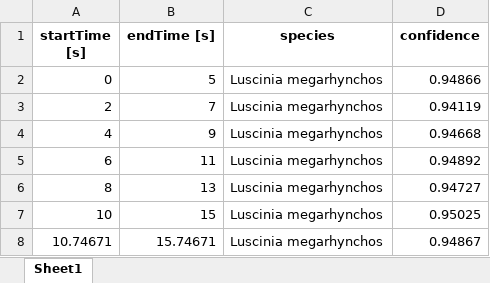
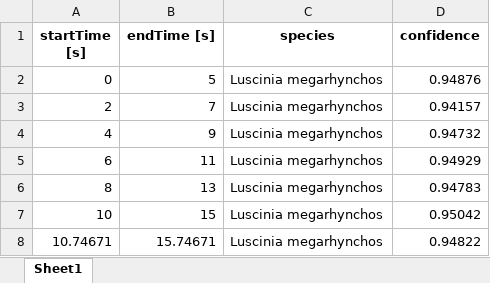
Before and after one commit to adsr71/BirdID-Europe254, an Excel workbook: example/LusMeg00027_labels.xlsx, sheet Sheet1, drawn as a sheet; values as stored, in another font and other column widths than the file's, no borders; the diff names each change by its address in the sheet, - before the commit and + after, or states it on an @@ line.

```diff
--- a/example/LusMeg00027_labels.xlsx (sheet Sheet1)
+++ b/example/LusMeg00027_labels.xlsx (sheet Sheet1)
-D2 (confidence): 0.94866
+D2 (confidence): 0.94876
-D3 (confidence): 0.94119
+D3 (confidence): 0.94157
-D4 (confidence): 0.94668
+D4 (confidence): 0.94732
-D5 (confidence): 0.94892
+D5 (confidence): 0.94929
-D6 (confidence): 0.94727
+D6 (confidence): 0.94783
-D7 (confidence): 0.95025
+D7 (confidence): 0.95042
-D8 (confidence): 0.94867
+D8 (confidence): 0.94822
```
Also changed, not shown: example/3s_Concat_FriCoe_TurPhi_TurMer.xlsx, example/3s_Concat_FriCoe_TurPhi_TurMer_labels.xlsx, 8 other files.
